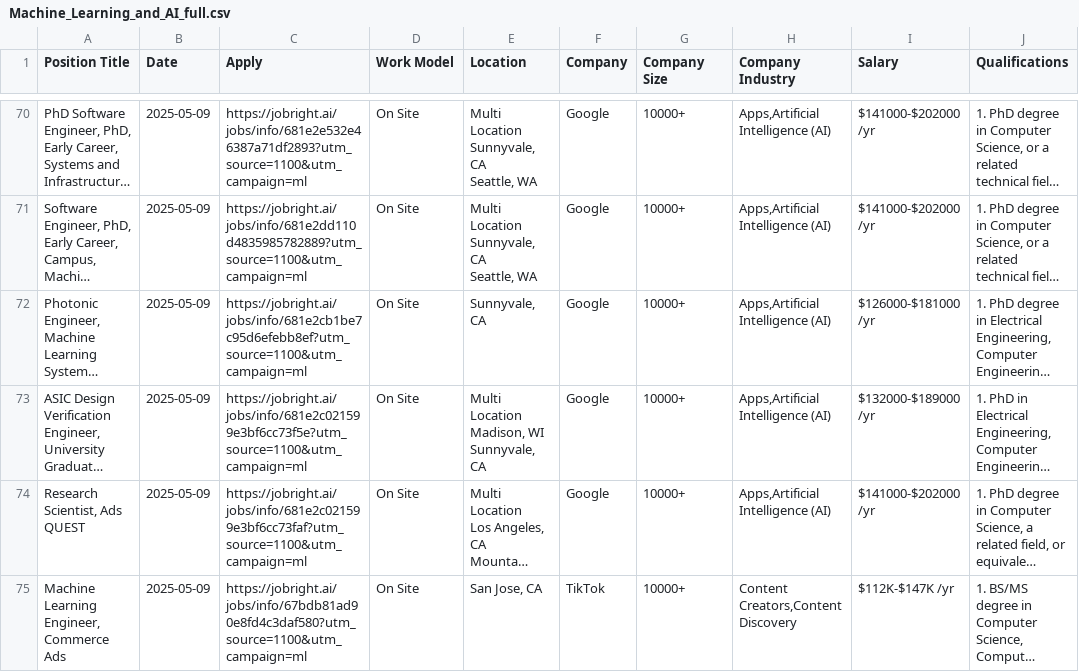
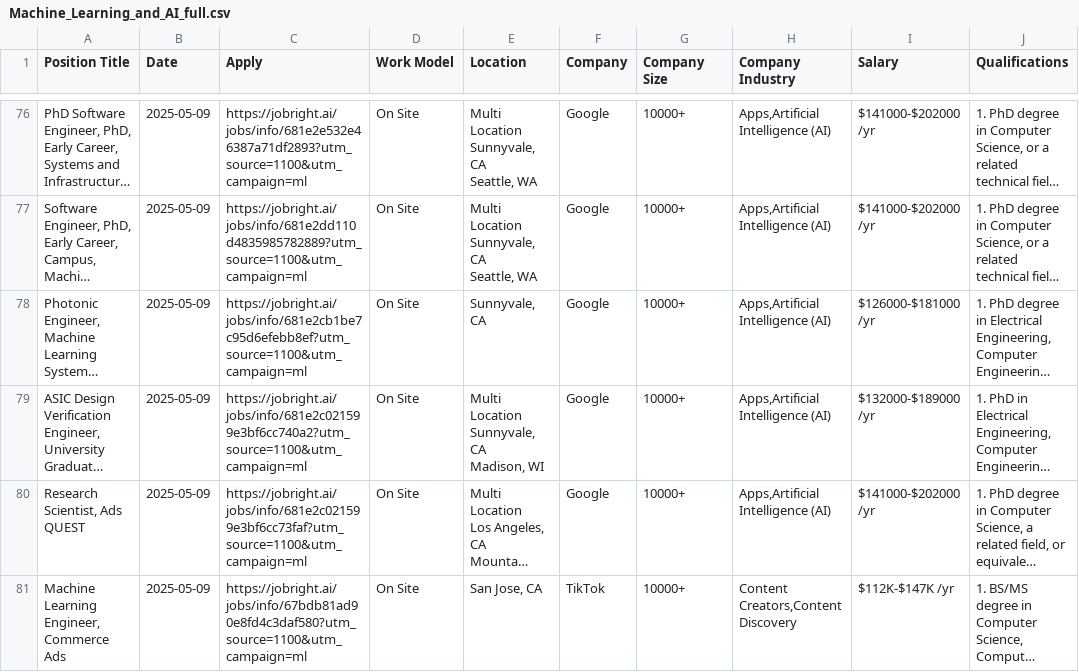
Before and after one commit to Pradeepsingh61/job_DE1, a CSV file: Machine_Learning_and_AI_full.csv, drawn as a sheet; only a part is shown, gaps mark what is left out; long unchanged cells end in …; addresses are those after the commit; ↵ is a line break in a cell; the diff covers the shown part only; the diff names each change by its address in the sheet, - before the commit and + after, or states it on an @@ line.

```diff
--- a/Machine_Learning_and_AI_full.csv
+++ b/Machine_Learning_and_AI_full.csv
-C79 (Apply): https://jobright.ai/jobs/info/681e2c021599e3bf6cc73f5e?utm_source=1100&utm_campaign=ml
+C79 (Apply): https://jobright.ai/jobs/info/681e2c021599e3bf6cc740a2?utm_source=1100&utm_campaign=ml
-E79 (Location): Multi Location ↵ Madison, WI ↵ Sunnyvale, CA
+E79 (Location): Multi Location ↵ Sunnyvale, CA ↵ Madison, WI
```
Also changed, not shown: 7 added rows, 4 removed rows and 18 edited cells elsewhere in this file, Arts_and_Entertainment_full.csv, Consulting_full.csv, 14 other files.
